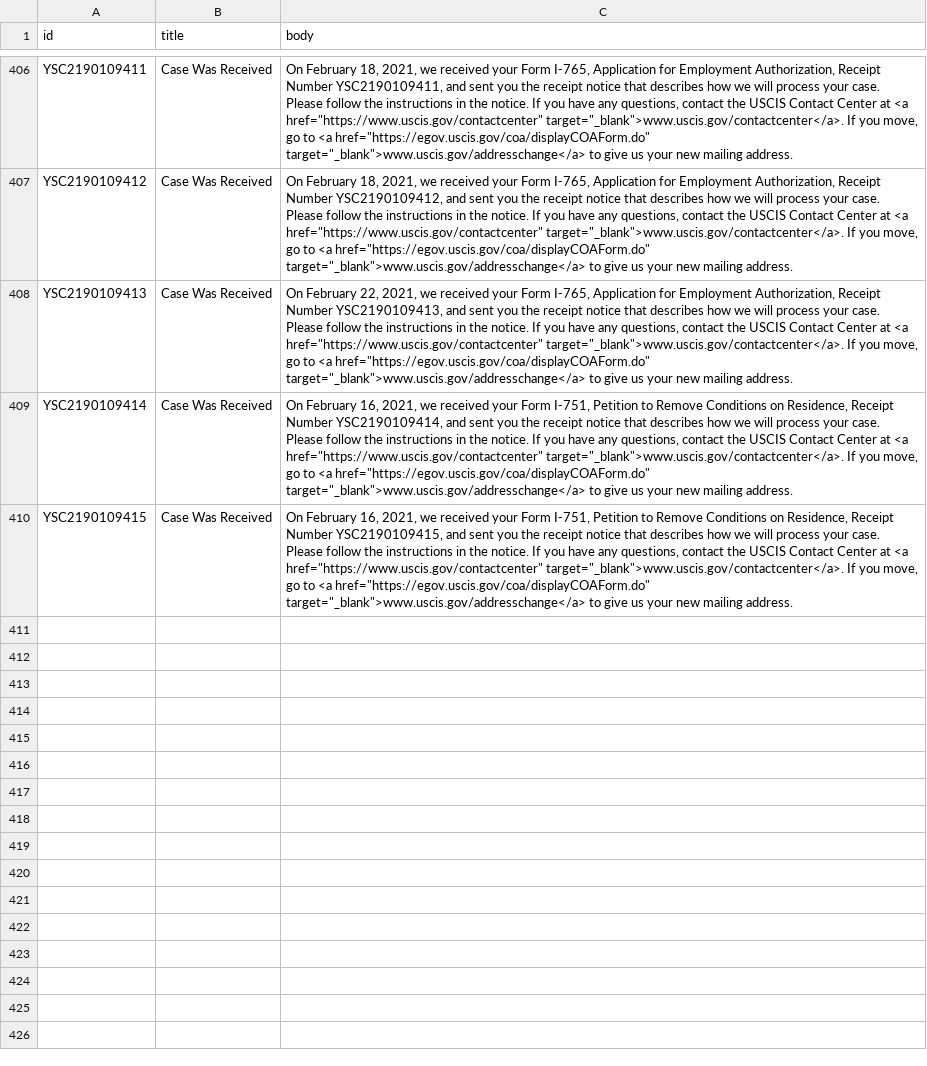
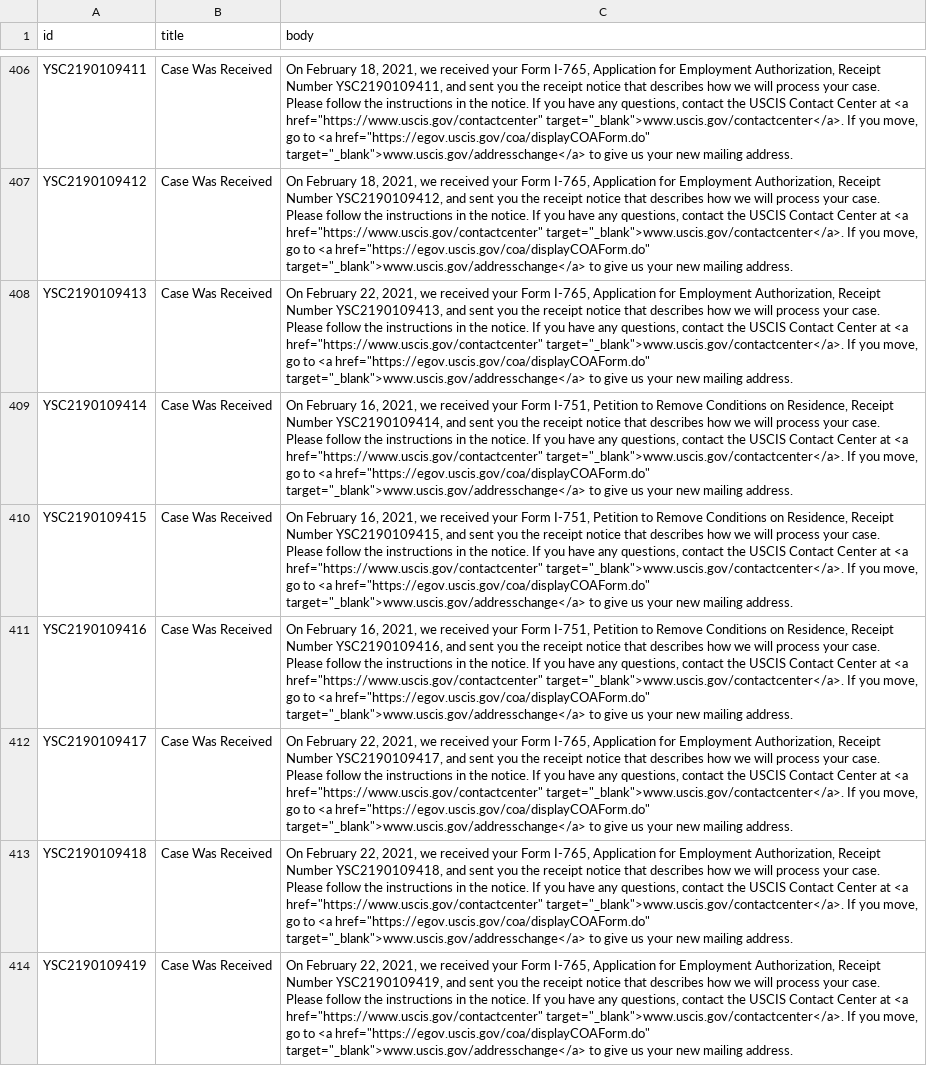
Before and after one commit to opt-lol/opt-data, a CSV file: data/YSC2190109.csv, drawn as a sheet; only a part is shown, gaps mark what is left out; the diff names each change by its address in the sheet, - before the commit and + after, or states it on an @@ line.

```diff
--- a/data/YSC2190109.csv
+++ b/data/YSC2190109.csv
+row 411: YSC2190109416 | Case Was Received | On February 16, 2021, we received your Form I-751, Petition to Remove Conditions on Residence, Receipt Number YSC2190109416, and sent you the receipt notice that describes how we will process your case. Please follow the instructions in the notice. If you have any questions, contact the USCIS Contact Center at <a href="https://www.uscis.gov/contactcenter" target="_blank">www.uscis.gov/contactcenter</a>. If you move, go to <a href="https://egov.uscis.gov/coa/displayCOAForm.do" target="_blank">www.uscis.gov/addresschange</a> to give us your new mailing address.
+row 412: YSC2190109417 | Case Was Received | On February 22, 2021, we received your Form I-765, Application for Employment Authorization, Receipt Number YSC2190109417, and sent you the receipt notice that describes how we will process your case. Please follow the instructions in the notice. If you have any questions, contact the USCIS Contact Center at <a href="https://www.uscis.gov/contactcenter" target="_blank">www.uscis.gov/contactcenter</a>. If you move, go to <a href="https://egov.uscis.gov/coa/displayCOAForm.do" target="_blank">www.uscis.gov/addresschange</a> to give us your new mailing address.
+row 413: YSC2190109418 | Case Was Received | On February 22, 2021, we received your Form I-765, Application for Employment Authorization, Receipt Number YSC2190109418, and sent you the receipt notice that describes how we will process your case. Please follow the instructions in the notice. If you have any questions, contact the USCIS Contact Center at <a href="https://www.uscis.gov/contactcenter" target="_blank">www.uscis.gov/contactcenter</a>. If you move, go to <a href="https://egov.uscis.gov/coa/displayCOAForm.do" target="_blank">www.uscis.gov/addresschange</a> to give us your new mailing address.
+row 414: YSC2190109419 | Case Was Received | On February 22, 2021, we received your Form I-765, Application for Employment Authorization, Receipt Number YSC2190109419, and sent you the receipt notice that describes how we will process your case. Please follow the instructions in the notice. If you have any questions, contact the USCIS Contact Center at <a href="https://www.uscis.gov/contactcenter" target="_blank">www.uscis.gov/contactcenter</a>. If you move, go to <a href="https://egov.uscis.gov/coa/displayCOAForm.do" target="_blank">www.uscis.gov/addresschange</a> to give us your new mailing address.
```
